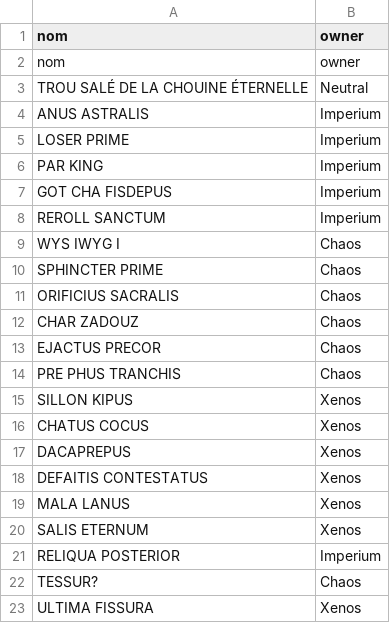
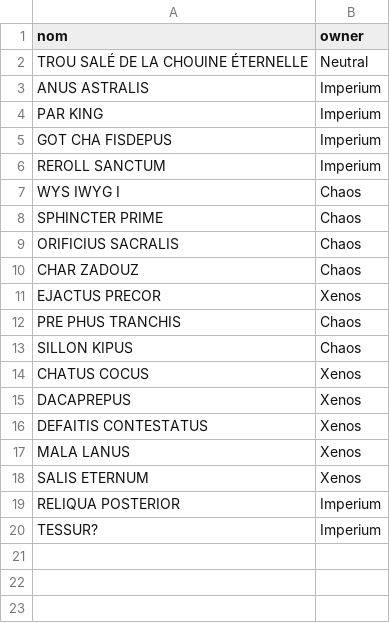
Before and after one commit to BobywanCompensator/CampagneCompensatorMark1, a CSV file: data/sectors.csv, drawn as a sheet.

Commit message:
Update sectors.csv

```diff
--- a/data/sectors.csv
+++ b/data/sectors.csv
@@ -1,6 +1,4 @@
 nom,owner
-nom,owner
 TROU SALÉ DE LA CHOUINE ÉTERNELLE,Neutral
 ANUS ASTRALIS,Imperium
-LOSER PRIME,Imperium
 PAR KING,Imperium
@@ -12,5 +10,5 @@ ORIFICIUS SACRALIS,Chaos
 CHAR ZADOUZ,Chaos
-EJACTUS PRECOR,Chaos
+EJACTUS PRECOR,Xenos
 PRE PHUS TRANCHIS,Chaos
-SILLON KIPUS,Xenos
+SILLON KIPUS,Chaos
 CHATUS COCUS,Xenos
@@ -21,3 +19,2 @@ SALIS ETERNUM,Xenos
 RELIQUA POSTERIOR,Imperium
-TESSUR?,Chaos
-ULTIMA FISSURA,Xenos
+TESSUR?,Imperium
```
